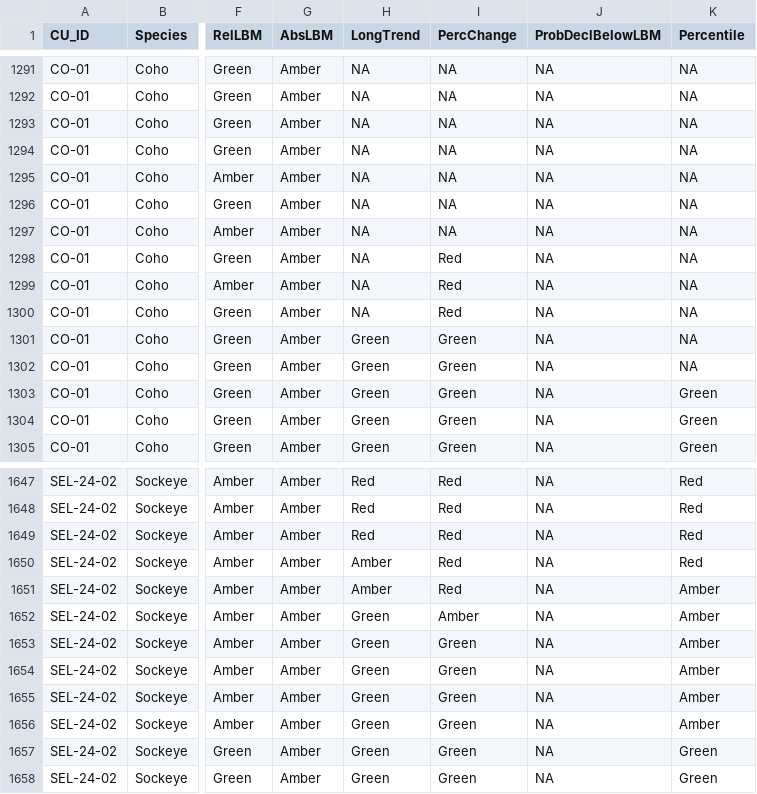
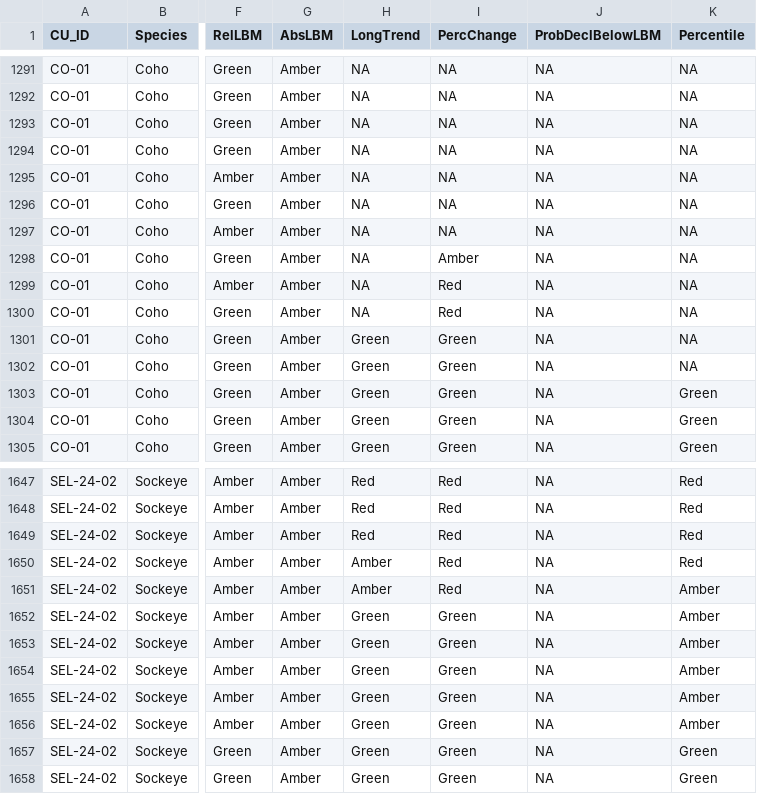
Before and after one commit to SOLV-Code/Scanner-Data-Processing, a CSV file: DATA_PROCESSING/Retrospective_Metrics_Status.csv, drawn as a sheet; only a part is shown, gaps mark what is left out; the diff covers the shown part only; the diff names each change by its address in the sheet, - before the commit and + after, or states it on an @@ line.

```diff
--- a/DATA_PROCESSING/Retrospective_Metrics_Status.csv
+++ b/DATA_PROCESSING/Retrospective_Metrics_Status.csv
-I1298 (PercChange): Red
+I1298 (PercChange): Amber
-I1652 (PercChange): Amber
+I1652 (PercChange): Green
```
Also changed, not shown: 6 edited cells elsewhere in this file, DATA_PROCESSING/Retro_Results_LT3.csv, DATA_PROCESSING/Retrospective_Metrics_Values.csv, 5 other files.
